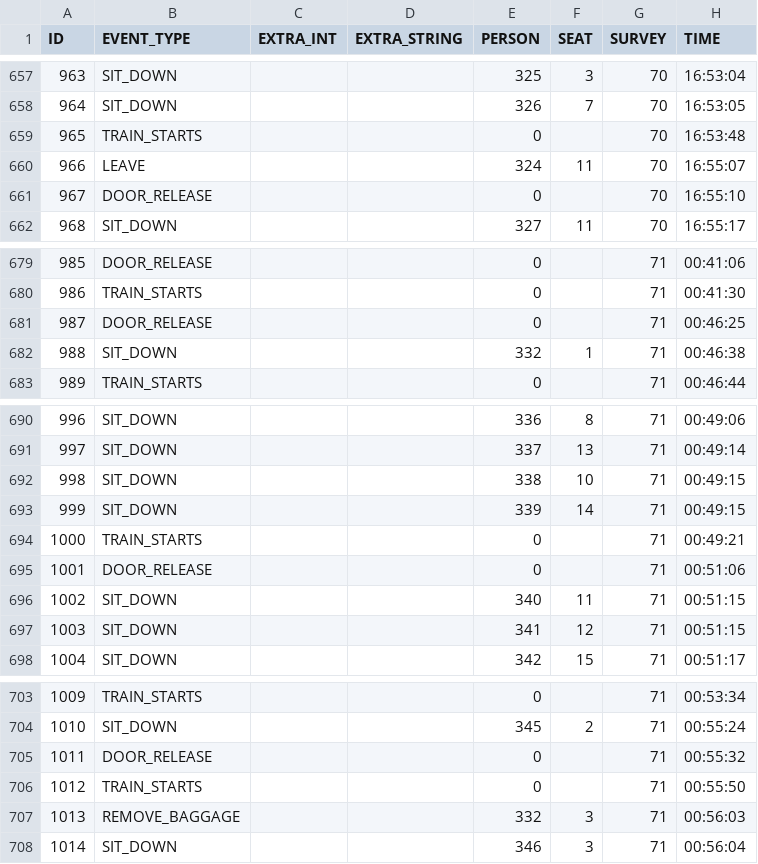
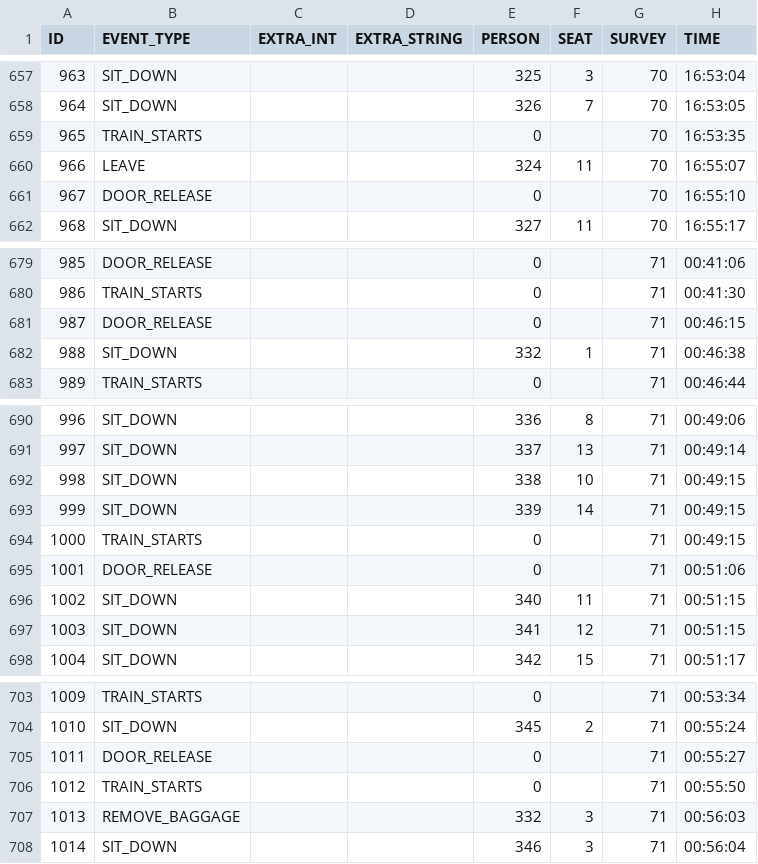
Before and after one commit to schoettl/seating-data, a CSV file: data/LOG_EVENT.csv, drawn as a sheet; only a part is shown, gaps mark what is left out.

Commit message:
Fix late times

```diff
--- a/data/LOG_EVENT.csv
+++ b/data/LOG_EVENT.csv
@@ -658,3 +658,3 @@
 "964","SIT_DOWN",,,"326","7","70","16:53:05"
-"965","TRAIN_STARTS",,,"0",,"70","16:53:48"
+"965","TRAIN_STARTS",,,"0",,"70","16:53:35"
 "966","LEAVE",,,"324","11","70","16:55:07"
@@ -680,3 +680,3 @@
 "986","TRAIN_STARTS",,,"0",,"71","00:41:30"
-"987","DOOR_RELEASE",,,"0",,"71","00:46:25"
+"987","DOOR_RELEASE",,,"0",,"71","00:46:15"
 "988","SIT_DOWN",,,"332","1","71","00:46:38"
@@ -693,3 +693,3 @@
 "999","SIT_DOWN",,,"339","14","71","00:49:15"
-"1000","TRAIN_STARTS",,,"0",,"71","00:49:21"
+"1000","TRAIN_STARTS",,,"0",,"71","00:49:15"
 "1001","DOOR_RELEASE",,,"0",,"71","00:51:06"
@@ -704,3 +704,3 @@
 "1010","SIT_DOWN",,,"345","2","71","00:55:24"
-"1011","DOOR_RELEASE",,,"0",,"71","00:55:32"
+"1011","DOOR_RELEASE",,,"0",,"71","00:55:27"
 "1012","TRAIN_STARTS",,,"0",,"71","00:55:50"
```
